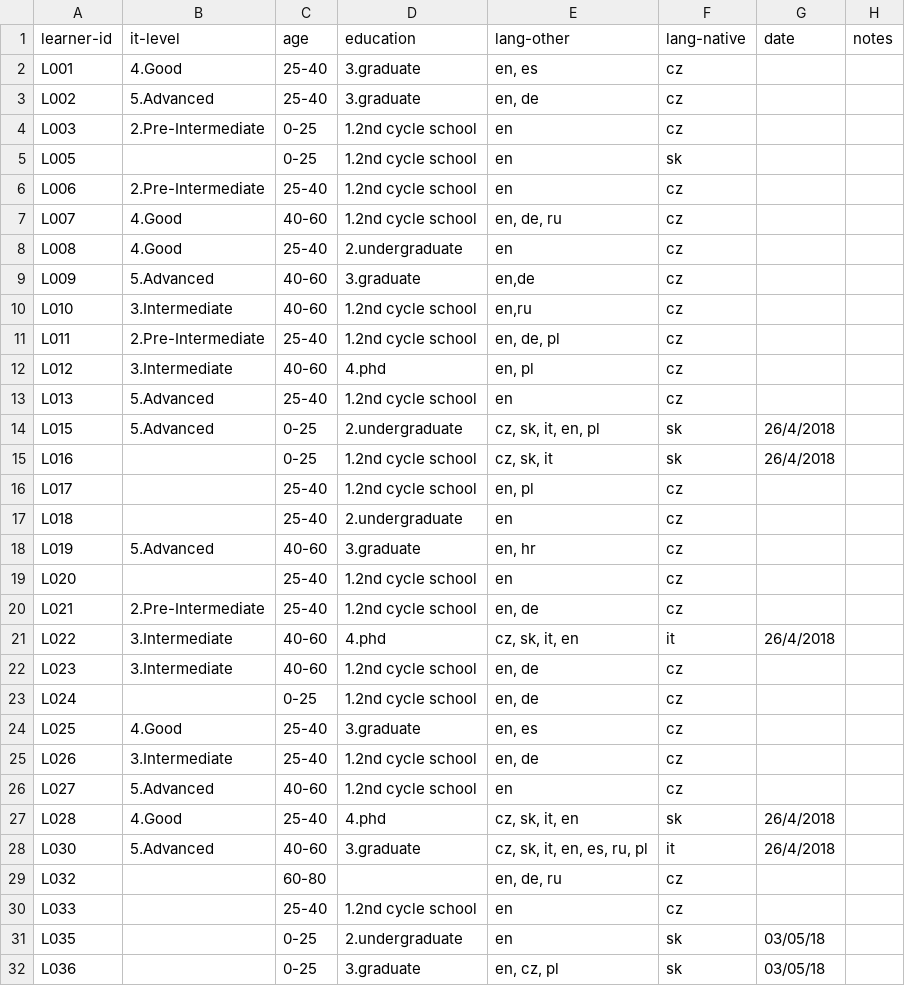
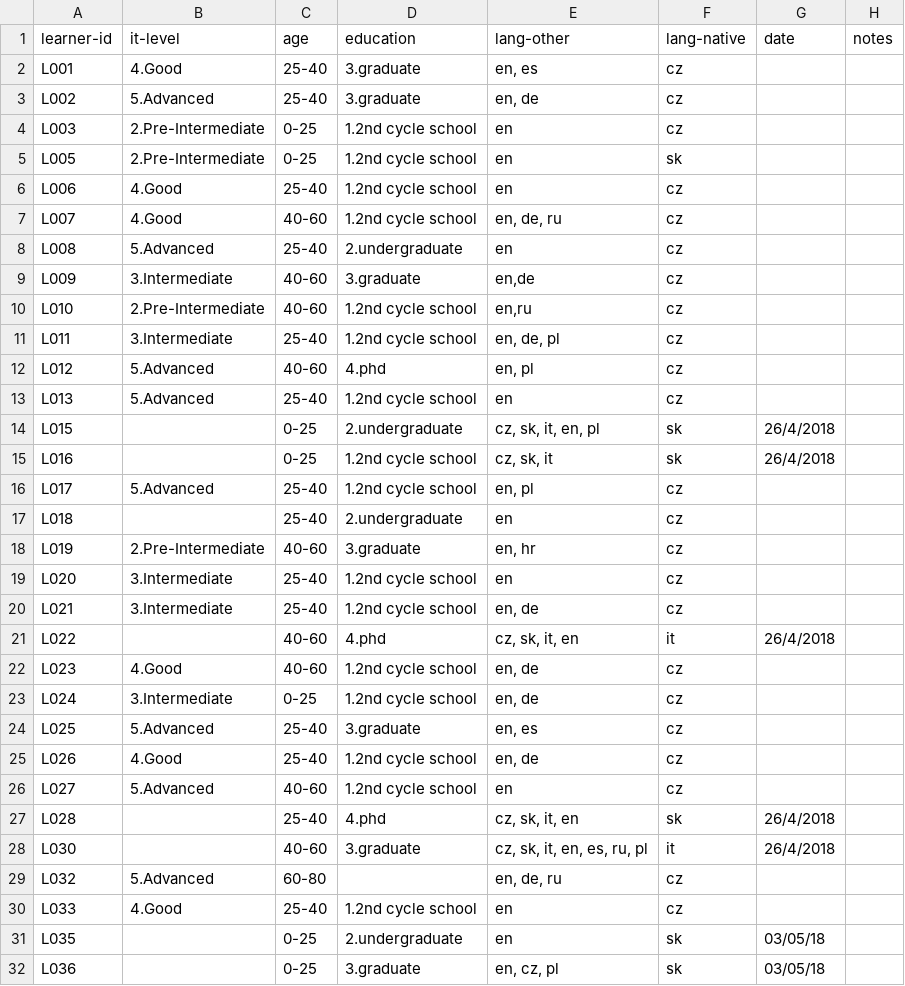
Before and after one commit to Czech-IT/Czech-IT.github.io, a CSV file: _data/learners.csv, drawn as a sheet; only a part is shown; the diff covers the shown part only.

Commit message:
learners lang

```diff
--- a/_data/learners.csv
+++ b/_data/learners.csv
@@ -4,28 +4,28 @@ L002,5.Advanced,25-40,3.graduate,"en, de",cz,,
 L003,2.Pre-Intermediate,0-25,1.2nd cycle school,en,cz,,
-L005,,0-25,1.2nd cycle school,en,sk,,
-L006,2.Pre-Intermediate,25-40,1.2nd cycle school,en,cz,,
+L005,2.Pre-Intermediate,0-25,1.2nd cycle school,en,sk,,
+L006,4.Good,25-40,1.2nd cycle school,en,cz,,
 L007,4.Good,40-60,1.2nd cycle school,"en, de, ru",cz,,
-L008,4.Good,25-40,2.undergraduate,en,cz,,
-L009,5.Advanced,40-60,3.graduate,"en,de",cz,,
-L010,3.Intermediate,40-60,1.2nd cycle school,"en,ru",cz,,
-L011,2.Pre-Intermediate,25-40,1.2nd cycle school,"en, de, pl",cz,,
-L012,3.Intermediate,40-60,4.phd,"en, pl",cz,,
+L008,5.Advanced,25-40,2.undergraduate,en,cz,,
+L009,3.Intermediate,40-60,3.graduate,"en,de",cz,,
+L010,2.Pre-Intermediate,40-60,1.2nd cycle school,"en,ru",cz,,
+L011,3.Intermediate,25-40,1.2nd cycle school,"en, de, pl",cz,,
+L012,5.Advanced,40-60,4.phd,"en, pl",cz,,
 L013,5.Advanced,25-40,1.2nd cycle school,en,cz,,
-L015,5.Advanced,0-25,2.undergraduate,"cz, sk, it, en, pl",sk,26/4/2018,
+L015,,0-25,2.undergraduate,"cz, sk, it, en, pl",sk,26/4/2018,
 L016,,0-25,1.2nd cycle school,"cz, sk, it",sk,26/4/2018,
-L017,,25-40,1.2nd cycle school,"en, pl",cz,,
+L017,5.Advanced,25-40,1.2nd cycle school,"en, pl",cz,,
 L018,,25-40,2.undergraduate,en,cz,,
-L019,5.Advanced,40-60,3.graduate,"en, hr",cz,,
-L020,,25-40,1.2nd cycle school,en,cz,,
-L021,2.Pre-Intermediate,25-40,1.2nd cycle school,"en, de",cz,,
-L022,3.Intermediate,40-60,4.phd,"cz, sk, it, en",it,26/4/2018,
-L023,3.Intermediate,40-60,1.2nd cycle school,"en, de",cz,,
-L024,,0-25,1.2nd cycle school,"en, de",cz,,
-L025,4.Good,25-40,3.graduate,"en, es",cz,,
-L026,3.Intermediate,25-40,1.2nd cycle school,"en, de",cz,,
+L019,2.Pre-Intermediate,40-60,3.graduate,"en, hr",cz,,
+L020,3.Intermediate,25-40,1.2nd cycle school,en,cz,,
+L021,3.Intermediate,25-40,1.2nd cycle school,"en, de",cz,,
+L022,,40-60,4.phd,"cz, sk, it, en",it,26/4/2018,
+L023,4.Good,40-60,1.2nd cycle school,"en, de",cz,,
+L024,3.Intermediate,0-25,1.2nd cycle school,"en, de",cz,,
+L025,5.Advanced,25-40,3.graduate,"en, es",cz,,
+L026,4.Good,25-40,1.2nd cycle school,"en, de",cz,,
 L027,5.Advanced,40-60,1.2nd cycle school,en,cz,,
-L028,4.Good,25-40,4.phd,"cz, sk, it, en",sk,26/4/2018,
-L030,5.Advanced,40-60,3.graduate,"cz, sk, it, en, es, ru, pl",it,26/4/2018,
-L032,,60-80,,"en, de, ru",cz,,
-L033,,25-40,1.2nd cycle school,en,cz,,
+L028,,25-40,4.phd,"cz, sk, it, en",sk,26/4/2018,
+L030,,40-60,3.graduate,"cz, sk, it, en, es, ru, pl",it,26/4/2018,
+L032,5.Advanced,60-80,,"en, de, ru",cz,,
+L033,4.Good,25-40,1.2nd cycle school,en,cz,,
 L035,,0-25,2.undergraduate,en,sk,03/05/18,
```
Also changed, not shown: 12 removed rows and 31 edited cells elsewhere in this file, 1 other file.
